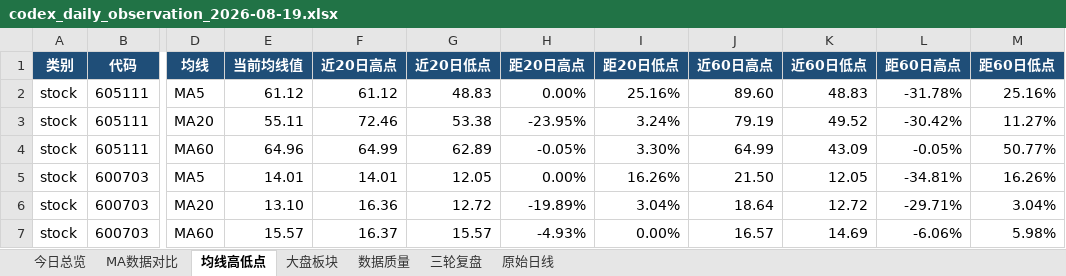
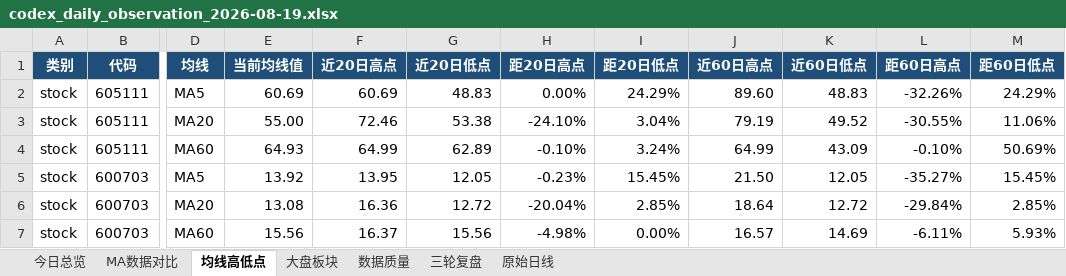
Before and after one commit to ghskb1949/a-share-dashboard, an Excel workbook: codex_daily_observation_2026-08-19.xlsx, sheet 均线高低点, drawn as a sheet; only a part is shown, gaps mark what is left out; values as stored, in another font and other column widths than the file's, no borders; the diff covers the shown part only; the diff names each change by its address in the sheet, - before the commit and + after, or states it on an @@ line.

```diff
--- a/codex_daily_observation_2026-08-19.xlsx (sheet 均线高低点)
+++ b/codex_daily_observation_2026-08-19.xlsx (sheet 均线高低点)
-E2 (当前均线值): 61.12
+E2 (当前均线值): 60.69
-F2 (近20日高点): 61.12
+F2 (近20日高点): 60.69
-I2 (距20日低点): 25.16%
+I2 (距20日低点): 24.29%
-L2 (距60日高点): -31.78%
+L2 (距60日高点): -32.26%
-M2 (距60日低点): 25.16%
+M2 (距60日低点): 24.29%
-E3 (当前均线值): 55.11
+E3 (当前均线值): 55.00
-H3 (距20日高点): -23.95%
+H3 (距20日高点): -24.10%
-I3 (距20日低点): 3.24%
+I3 (距20日低点): 3.04%
-L3 (距60日高点): -30.42%
+L3 (距60日高点): -30.55%
-M3 (距60日低点): 11.27%
+M3 (距60日低点): 11.06%
-E4 (当前均线值): 64.96
+E4 (当前均线值): 64.93
-H4 (距20日高点): -0.05%
+H4 (距20日高点): -0.10%
-I4 (距20日低点): 3.30%
+I4 (距20日低点): 3.24%
-L4 (距60日高点): -0.05%
+L4 (距60日高点): -0.10%
-M4 (距60日低点): 50.77%
+M4 (距60日低点): 50.69%
-E5 (当前均线值): 14.01
+E5 (当前均线值): 13.92
-F5 (近20日高点): 14.01
+F5 (近20日高点): 13.95
-H5 (距20日高点): 0.00%
+H5 (距20日高点): -0.23%
-I5 (距20日低点): 16.26%
+I5 (距20日低点): 15.45%
-L5 (距60日高点): -34.81%
+L5 (距60日高点): -35.27%
-M5 (距60日低点): 16.26%
+M5 (距60日低点): 15.45%
-E6 (当前均线值): 13.10
+E6 (当前均线值): 13.08
-H6 (距20日高点): -19.89%
+H6 (距20日高点): -20.04%
-I6 (距20日低点): 3.04%
+I6 (距20日低点): 2.85%
-L6 (距60日高点): -29.71%
+L6 (距60日高点): -29.84%
-M6 (距60日低点): 3.04%
+M6 (距60日低点): 2.85%
-E7 (当前均线值): 15.57
+E7 (当前均线值): 15.56
-G7 (近20日低点): 15.57
+G7 (近20日低点): 15.56
-H7 (距20日高点): -4.93%
+H7 (距20日高点): -4.98%
-L7 (距60日高点): -6.06%
+L7 (距60日高点): -6.11%
-M7 (距60日低点): 5.98%
+M7 (距60日低点): 5.93%
```
Also changed, not shown: 1 added row, 1 removed row and 139 edited cells elsewhere in this sheet, sheet 原始日线, sheet 大盘板块, sheet MA数据对比, sheet 今日总览, sheet 数据质量, output/codex_daily_observation_2026-08-19.xlsx, 3 other files.
